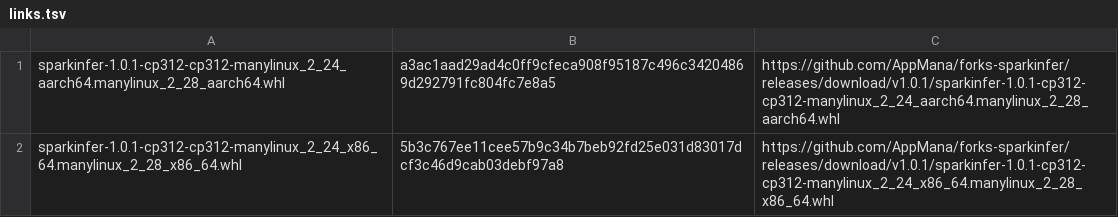
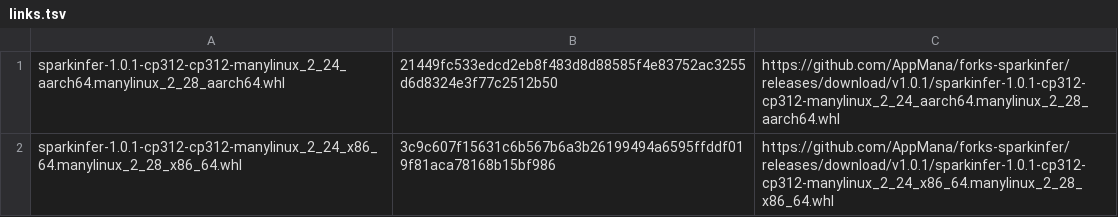
Before and after one commit to AppMana/forks-sparkinfer, a TSV file: sparkinfer/links.tsv, drawn as a sheet.

```diff
--- a/sparkinfer/links.tsv
+++ b/sparkinfer/links.tsv
@@ -1,2 +1,2 @@
-sparkinfer-1.0.1-cp312-cp312-manylinux_2_24_aarch64.manylinux_2_28_aarch64.whl	a3ac1aad29ad4c0ff9cfeca908f95187c496c34204869d292791fc804fc7e8a5	https://github.com/AppMana/forks-sparkinfer/releases/download/v1.0.1/sparkinfer-1.0.1-cp312-cp312-manylinux_2_24_aarch64.manylinux_2_28_aarch64.whl
-sparkinfer-1.0.1-cp312-cp312-manylinux_2_24_x86_64.manylinux_2_28_x86_64.whl	5b3c767ee11cee57b9c34b7beb92fd25e031d83017dcf3c46d9cab03debf97a8	https://github.com/AppMana/forks-sparkinfer/releases/download/v1.0.1/sparkinfer-1.0.1-cp312-cp312-manylinux_2_24_x86_64.manylinux_2_28_x86_64.whl
+sparkinfer-1.0.1-cp312-cp312-manylinux_2_24_aarch64.manylinux_2_28_aarch64.whl	21449fc533edcd2eb8f483d8d88585f4e83752ac3255d6d8324e3f77c2512b50	https://github.com/AppMana/forks-sparkinfer/releases/download/v1.0.1/sparkinfer-1.0.1-cp312-cp312-manylinux_2_24_aarch64.manylinux_2_28_aarch64.whl
+sparkinfer-1.0.1-cp312-cp312-manylinux_2_24_x86_64.manylinux_2_28_x86_64.whl	3c9c607f15631c6b567b6a3b26199494a6595ffddf019f81aca78168b15bf986	https://github.com/AppMana/forks-sparkinfer/releases/download/v1.0.1/sparkinfer-1.0.1-cp312-cp312-manylinux_2_24_x86_64.manylinux_2_28_x86_64.whl
```
Also changed, not shown: 1 other file.
